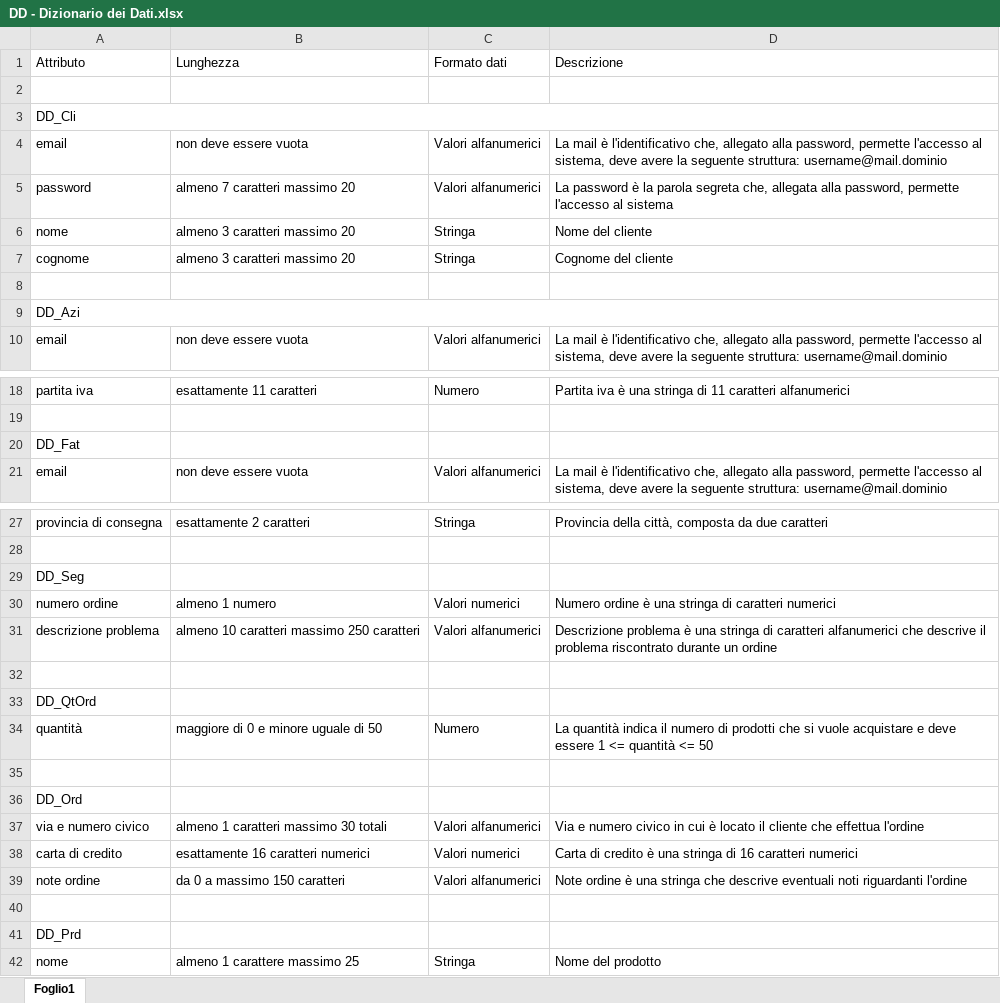
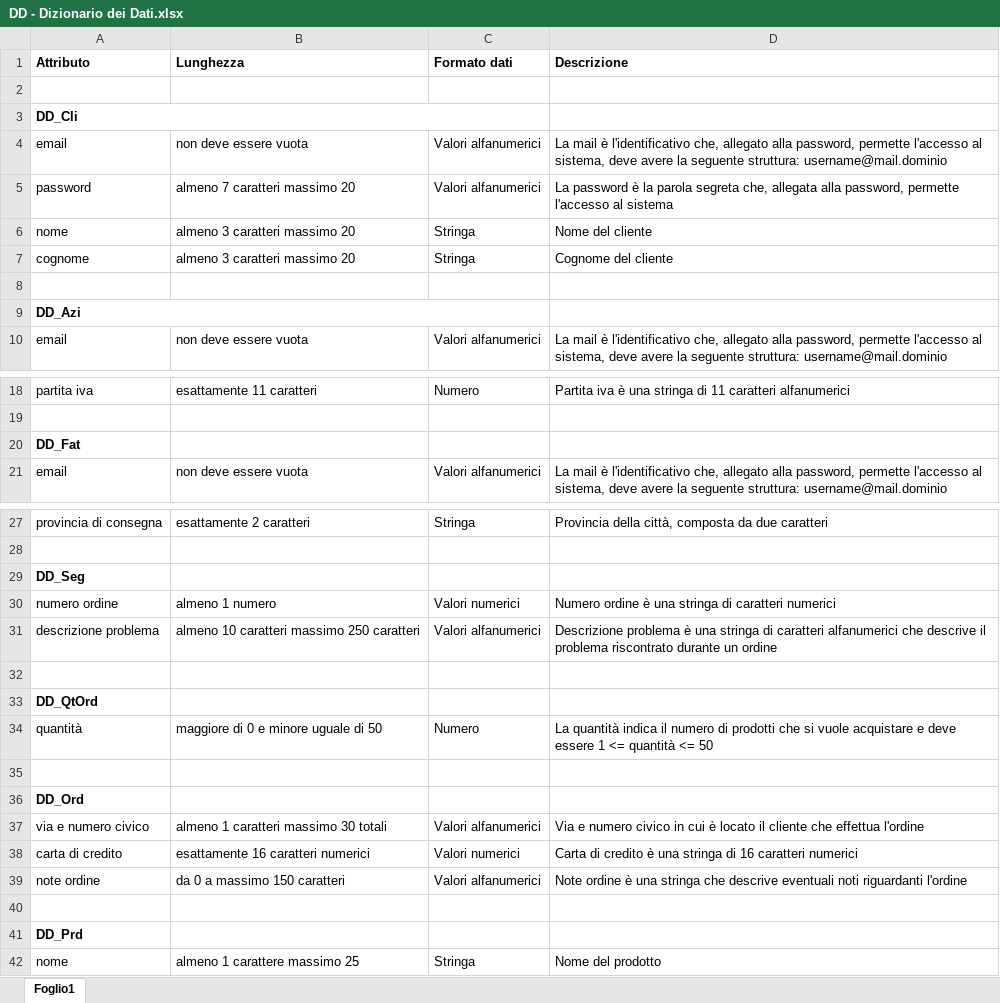
Before and after one commit to frekkanzer2/Eat-Reorder, an Excel workbook: Documents/Eat&Reorder - Use Cases documents/DD - Dizionario dei Dati.xlsx, sheet Foglio1, drawn as a sheet; only a part is shown, gaps mark what is left out; values as stored, in another font and other column widths than the file's, no borders; the diff names each change by its address in the sheet, - before the commit and + after, or states it on an @@ line.

Commit message:
RAD
Aggiornato il dizionario dei dati e modificato il testo all'interno del rad

Co-Authored-By: Marco Dello Buono <marcoproduction@users.noreply.github.com>

```diff
--- a/Documents/Eat&Reorder - Use Cases documents/DD - Dizionario dei Dati.xlsx (sheet Foglio1)
+++ b/Documents/Eat&Reorder - Use Cases documents/DD - Dizionario dei Dati.xlsx (sheet Foglio1)
-A1:D1 bold: off
+A1:D1 bold: on
-A3 bold: off
+A3 bold: on
-A3:D3 merged
+A3:C3 merged
-A9 bold: off
+A9 bold: on
-A9:D9 merged
+A9:C9 merged
-A20 bold: off
+A20 bold: on
-A29 bold: off
+A29 bold: on
-A33 bold: off
+A33 bold: on
-A36 bold: off
+A36 bold: on
-A41 bold: off
+A41 bold: on
```
Also changed, not shown: 1 other file.
